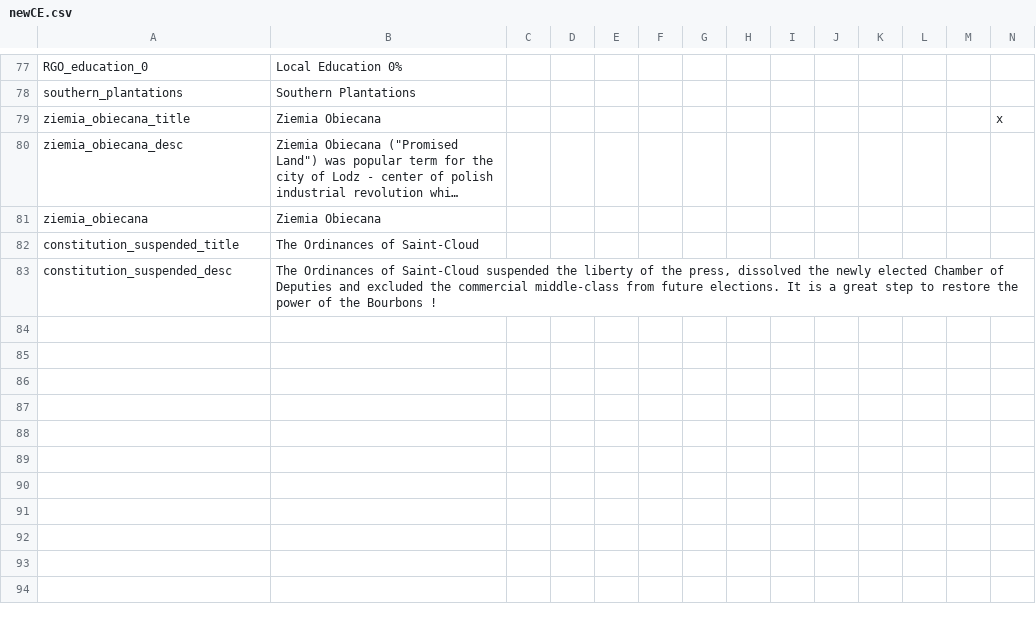
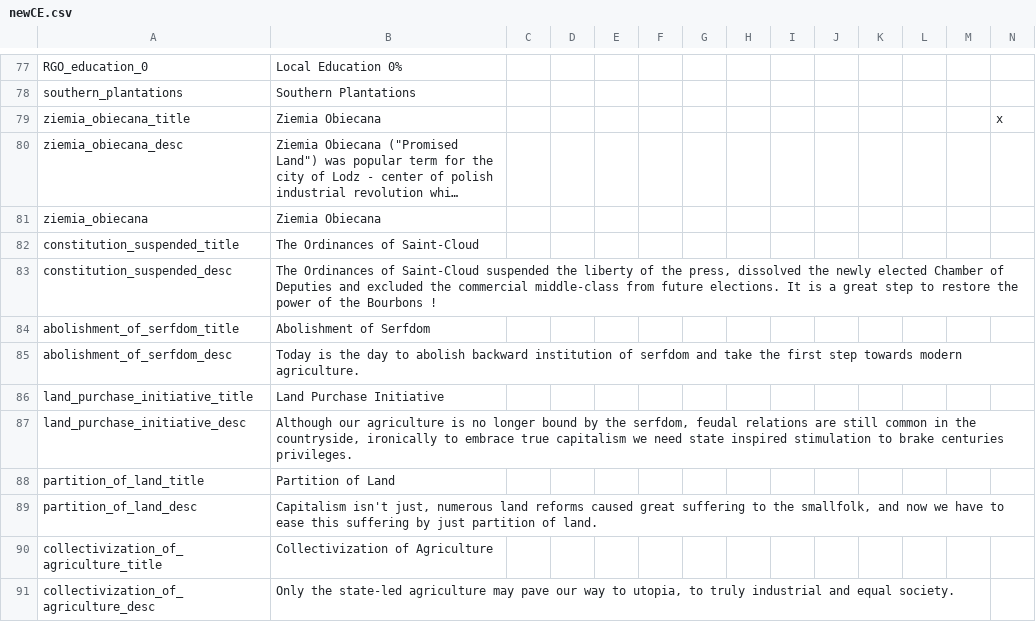
Before and after one commit to myzael/concert-of-europe, a CSV file: CoE/localisation/newCE.csv, drawn as a sheet; only a part is shown, gaps mark what is left out; long unchanged cells end in …; rows hold the shown columns only; the diff names each change by its address in the sheet, - before the commit and + after, or states it on an @@ line.

Commit message:
Localisation for land reforms

```diff
--- a/CoE/localisation/newCE.csv
+++ b/CoE/localisation/newCE.csv
+row 84: abolishment_of_serfdom_title | Abolishment of Serfdom
+row 85: abolishment_of_serfdom_desc | Today is the day to abolish backward institution of serfdom and take the first step towards modern agriculture.
+row 86: land_purchase_initiative_title | Land Purchase Initiative
+row 87: land_purchase_initiative_desc | Although our agriculture is no longer bound by the serfdom, feudal relations are still common in the countryside, ironically to embrace true capitalism we need state inspired stimulation to brake centuries privileges.
+row 88: partition_of_land_title | Partition of Land
+row 89: partition_of_land_desc | Capitalism isn't just, numerous land reforms caused great suffering to the smallfolk, and now we have to ease this suffering by just partition of land.
+row 90: collectivization_of_agriculture_title | Collectivization of Agriculture
+row 91: collectivization_of_agriculture_desc | Only the state-led agriculture may pave our way to utopia, to truly industrial and equal society.
```
